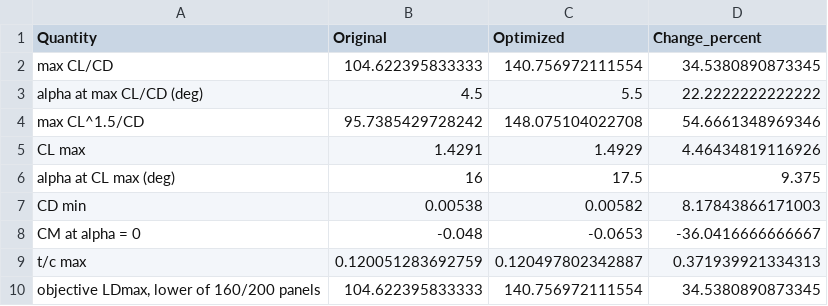
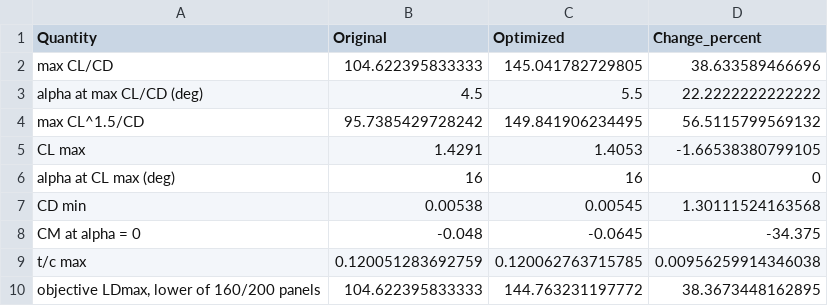
Before and after one commit to Sne-k/airfoil-geometry-optimization, a CSV file: results/xfoil/NACA2412_cst_summary.csv, drawn as a sheet.

```diff
--- a/results/xfoil/NACA2412_cst_summary.csv
+++ b/results/xfoil/NACA2412_cst_summary.csv
@@ -1,10 +1,10 @@
 Quantity,Original,Optimized,Change_percent
-"max CL/CD",104.622395833333,140.756972111554,34.5380890873345
+"max CL/CD",104.622395833333,145.041782729805,38.633589466696
 "alpha at max CL/CD (deg)",4.5,5.5,22.2222222222222
-"max CL^1.5/CD",95.7385429728242,148.075104022708,54.6661348969346
-"CL max",1.4291,1.4929,4.46434819116926
-"alpha at CL max (deg)",16,17.5,9.375
-"CD min",0.00538,0.00582,8.17843866171003
-"CM at alpha = 0",-0.048,-0.0653,-36.0416666666667
-"t/c max",0.120051283692759,0.120497802342887,0.371939921334313
-"objective LDmax, lower of 160/200 panels",104.622395833333,140.756972111554,34.5380890873345
+"max CL^1.5/CD",95.7385429728242,149.841906234495,56.5115799569132
+"CL max",1.4291,1.4053,-1.66538380799105
+"alpha at CL max (deg)",16,16,0
+"CD min",0.00538,0.00545,1.30111524163568
+"CM at alpha = 0",-0.048,-0.0645,-34.375
+"t/c max",0.120051283692759,0.120062763715785,0.00956259914346038
+"objective LDmax, lower of 160/200 panels",104.622395833333,144.763231197772,38.3673448162895
```
Also changed, not shown: results/optimize_airfoil/NACA_4412/polar_optimized.csv, results/xfoil/approach_comparison.csv, 51 other files.
